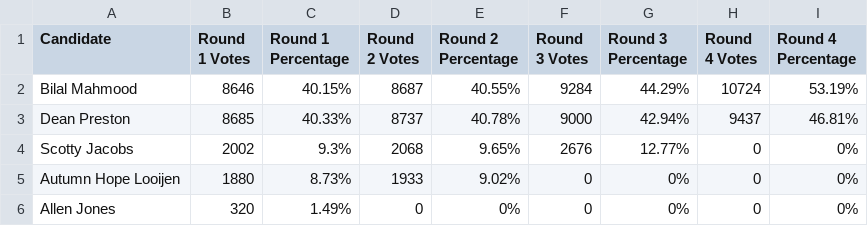
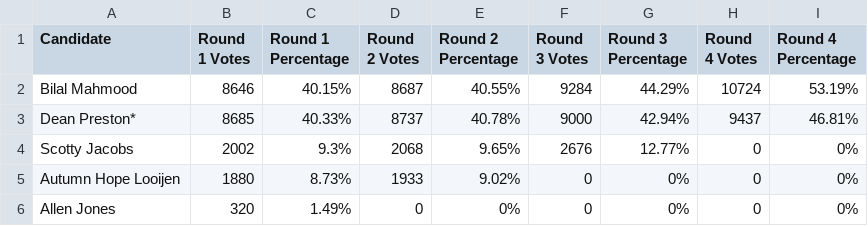
Before and after one commit to MissionLocal/2024-election, a CSV file: docs/d5-rcv-update/data.csv, drawn as a sheet.

Commit message:
Update data.csv

```diff
--- a/docs/d5-rcv-update/data.csv
+++ b/docs/d5-rcv-update/data.csv
@@ -2,3 +2,3 @@ Candidate,Round 1 Votes,Round 1 Percentage,Round 2 Votes,Round 2 Percentage,Roun
 Bilal Mahmood,8646,40.15%,8687,40.55%,9284,44.29%,10724,53.19%
-Dean Preston,8685,40.33%,8737,40.78%,9000,42.94%,9437,46.81%
+Dean Preston*,8685,40.33%,8737,40.78%,9000,42.94%,9437,46.81%
 Scotty Jacobs,2002,9.3%,2068,9.65%,2676,12.77%,0,0%
```
